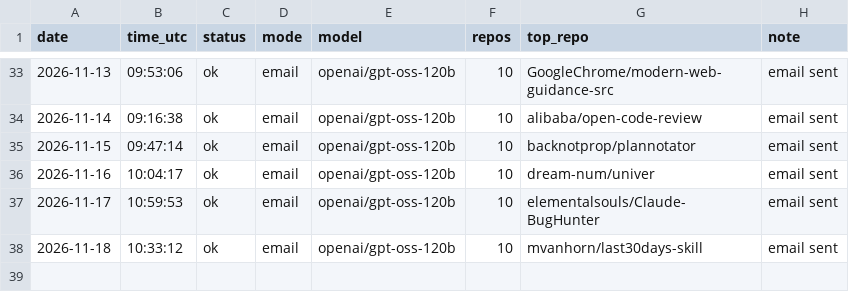
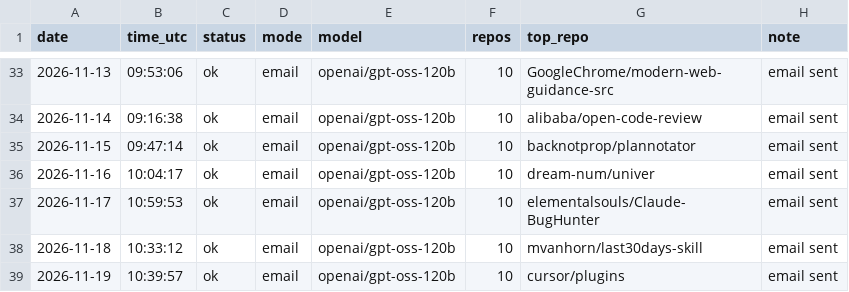
Before and after one commit to dev2180/trending-digest, a CSV file: logs/runs.csv, drawn as a sheet; only a part is shown, gaps mark what is left out; the diff names each change by its address in the sheet, - before the commit and + after, or states it on an @@ line.

```diff
--- a/logs/runs.csv
+++ b/logs/runs.csv
+row 39: 2026-11-19 | 10:39:57 | ok | email | openai/gpt-oss-120b | 10 | cursor/plugins | email sent
```
Also changed, not shown: 3 other files.
